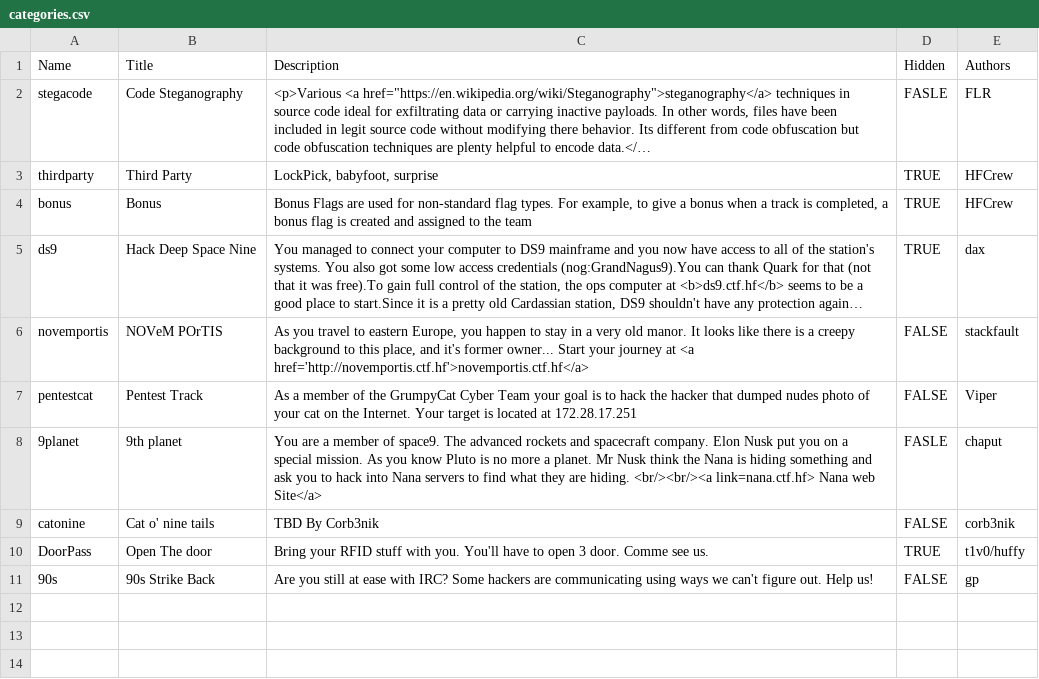
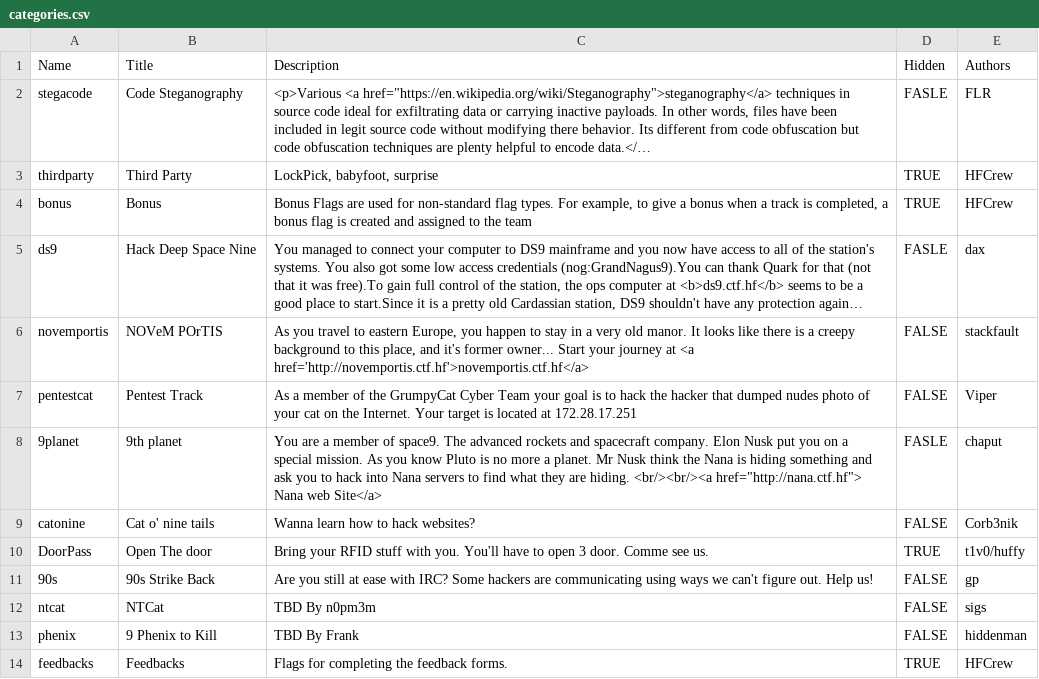
Before and after one commit to hackfestca/hfscoreboard, a CSV file: import/categories.csv, drawn as a sheet; long unchanged cells end in …; the diff names each change by its address in the sheet, - before the commit and + after, or states it on an @@ line.

```diff
--- a/import/categories.csv
+++ b/import/categories.csv
-D5 (Hidden): TRUE
+D5 (Hidden): FASLE
-C8 (Description): …hiding. <br/><br/><a link=nana.ctf.hf> Nana web…
+C8 (Description): …hiding. <br/><br/><a href="http://nana.ctf.hf"> Nana web…
-C9 (Description): TBD By Corb3nik
+C9 (Description): Wanna learn how to hack websites?
-E9 (Authors): corb3nik
+E9 (Authors): Corb3nik
+row 12: ntcat | NTCat | TBD By n0pm3m | FALSE | sigs
+row 13: phenix | 9 Phenix to Kill | TBD By Frank | FALSE | hiddenman
+row 14: feedbacks | Feedbacks | Flags for completing the feedback forms. | TRUE | HFCrew
```
Also changed, not shown: import/flags.csv, 10 other files.
